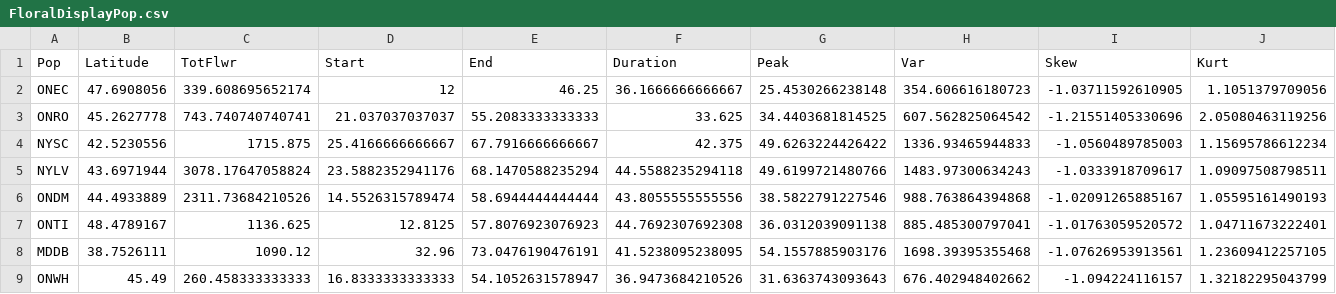
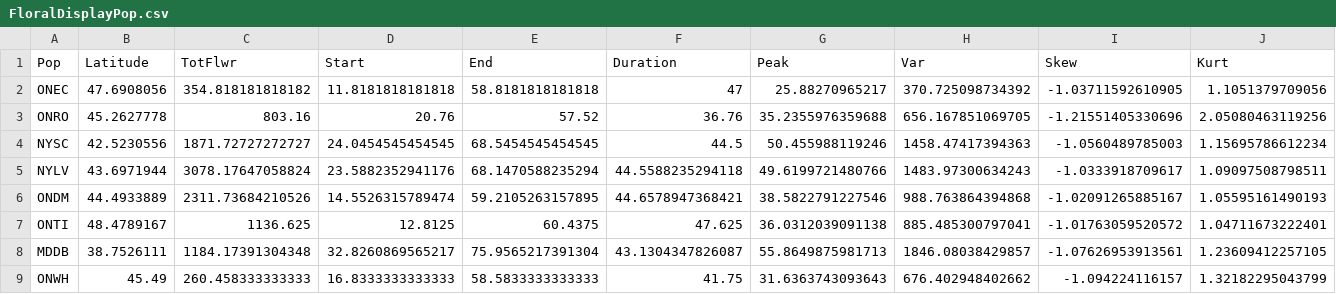
Before and after one commit to ColauttiLab/LythrumFloralDisplay, a CSV file: data/FloralDisplayPop.csv, drawn as a sheet; only a part is shown; the diff covers the shown part only.

```diff
--- a/data/FloralDisplayPop.csv
+++ b/data/FloralDisplayPop.csv
@@ -1,9 +1,9 @@
 "Pop","Latitude","TotFlwr","Start","End","Duration","Peak","Var","Skew","Kurt"
-"ONEC","47.6908056","339.608695652174","12","46.25","36.1666666666667","25.4530266238148","354.606616180723","-1.03711592610905","1.1051379709056"
-"ONRO","45.2627778","743.740740740741","21.037037037037","55.2083333333333","33.625","34.4403681814525","607.562825064542","-1.21551405330696","2.05080463119256"
-"NYSC","42.5230556","1715.875","25.4166666666667","67.7916666666667","42.375","49.6263224426422","1336.93465944833","-1.0560489785003","1.15695786612234"
+"ONEC","47.6908056","354.818181818182","11.8181818181818","58.8181818181818","47","25.88270965217","370.725098734392","-1.03711592610905","1.1051379709056"
+"ONRO","45.2627778","803.16","20.76","57.52","36.76","35.2355976359688","656.167851069705","-1.21551405330696","2.05080463119256"
+"NYSC","42.5230556","1871.72727272727","24.0454545454545","68.5454545454545","44.5","50.455988119246","1458.47417394363","-1.0560489785003","1.15695786612234"
 "NYLV","43.6971944","3078.17647058824","23.5882352941176","68.1470588235294","44.5588235294118","49.6199721480766","1483.97300634243","-1.0333918709617","1.09097508798511"
-"ONDM","44.4933889","2311.73684210526","14.5526315789474","58.6944444444444","43.8055555555556","38.5822791227546","988.763864394868","-1.02091265885167","1.05595161490193"
-"ONTI","48.4789167","1136.625","12.8125","57.8076923076923","44.7692307692308","36.0312039091138","885.485300797041","-1.01763059520572","1.04711673222401"
-"MDDB","38.7526111","1090.12","32.96","73.0476190476191","41.5238095238095","54.1557885903176","1698.39395355468","-1.07626953913561","1.23609412257105"
-"ONWH","45.49","260.458333333333","16.8333333333333","54.1052631578947","36.9473684210526","31.6363743093643","676.402948402662","-1.094224116157","1.32182295043799"
+"ONDM","44.4933889","2311.73684210526","14.5526315789474","59.2105263157895","44.6578947368421","38.5822791227546","988.763864394868","-1.02091265885167","1.05595161490193"
+"ONTI","48.4789167","1136.625","12.8125","60.4375","47.625","36.0312039091138","885.485300797041","-1.01763059520572","1.04711673222401"
+"MDDB","38.7526111","1184.17391304348","32.8260869565217","75.9565217391304","43.1304347826087","55.8649875981713","1846.08038429857","-1.07626953913561","1.23609412257105"
+"ONWH","45.49","260.458333333333","16.8333333333333","58.5833333333333","41.75","31.6363743093643","676.402948402662","-1.094224116157","1.32182295043799"
```
Also changed, not shown: 18 edited cells elsewhere in this file, data/FloralDisplayInd.csv, 1 other file.
